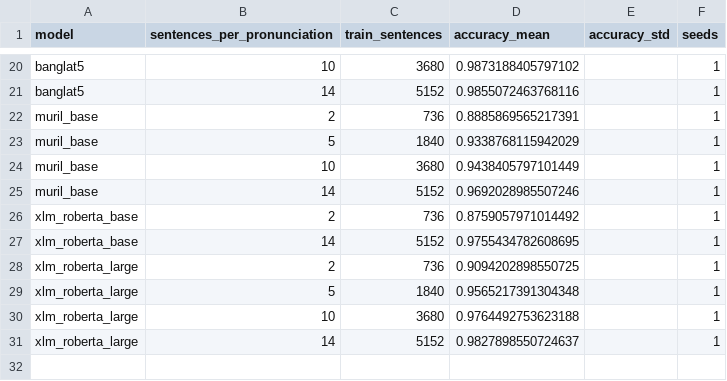
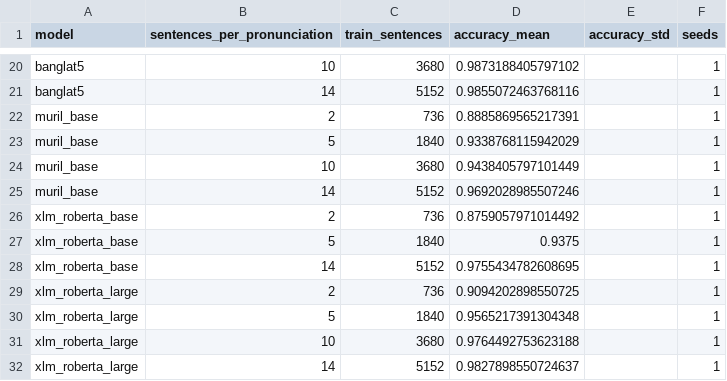
Before and after one commit to kawshikbuet17/bangla-heteronym-benchmark, a CSV file: results/learning_curve.csv, drawn as a sheet; only a part is shown, gaps mark what is left out; the diff names each change by its address in the sheet, - before the commit and + after, or states it on an @@ line.

```diff
--- a/results/learning_curve.csv
+++ b/results/learning_curve.csv
+row 27: xlm_roberta_base | 5 | 1840 | 0.9375 |  | 1
```
Also changed, not shown: results/runs.csv, results/summary.csv, 6 other files.
